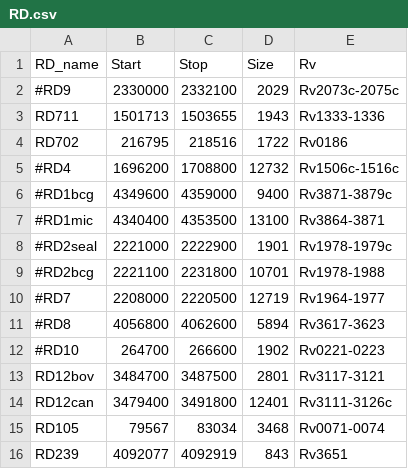
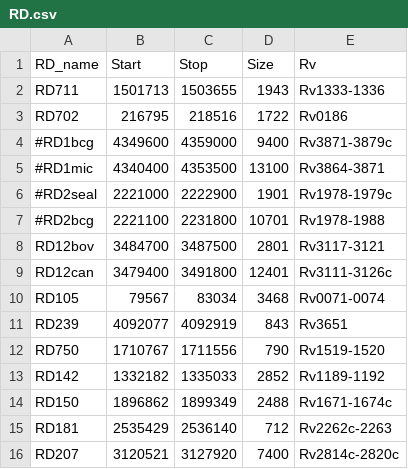
Before and after one commit to dmnfarrell/mtbdiff, a CSV file: mtbdiff/data/RD.csv, drawn as a sheet; only a part is shown; the shorter side is filled out with more unchanged rows.

```diff
--- a/mtbdiff/data/RD.csv
+++ b/mtbdiff/data/RD.csv
@@ -1,6 +1,4 @@
 RD_name,Start,Stop,Size,Rv
-#RD9,2330000,2332100,2029,Rv2073c-2075c
 RD711,1501713,1503655,1943,Rv1333-1336
 RD702,216795,218516,1722,Rv0186
-#RD4,1696200,1708800,12732,Rv1506c-1516c
 #RD1bcg,4349600,4359000,9400,Rv3871-3879c
@@ -9,5 +7,2 @@ RD702,216795,218516,1722,Rv0186
 #RD2bcg,2221100,2231800,10701,Rv1978-1988
-#RD7,2208000,2220500,12719,Rv1964-1977
-#RD8,4056800,4062600,5894,Rv3617-3623
-#RD10,264700,266600,1902,Rv0221-0223
 RD12bov,3484700,3487500,2801,Rv3117-3121
```
Also changed, not shown: 1 other file.
